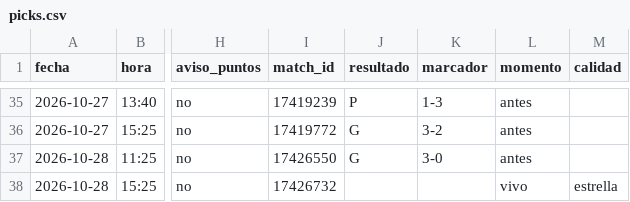
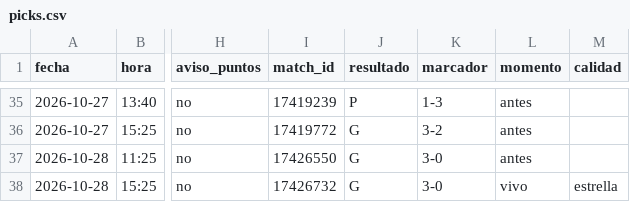
Before and after one commit to manuvaldespartera3-netizen/tt-avisador, a CSV file: picks.csv, drawn as a sheet; only a part is shown, gaps mark what is left out; the diff names each change by its address in the sheet, - before the commit and + after, or states it on an @@ line.

Commit message:
Historial de picks

```diff
--- a/picks.csv
+++ b/picks.csv
-J38 (resultado): (empty)
+J38 (resultado): G
-K38 (marcador): (empty)
+K38 (marcador): 3-0
```
